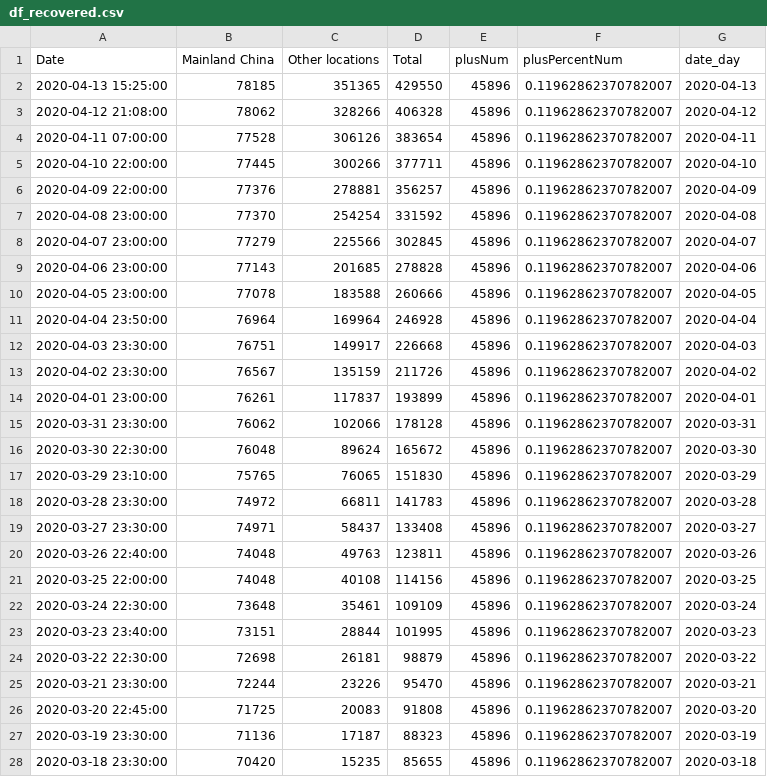
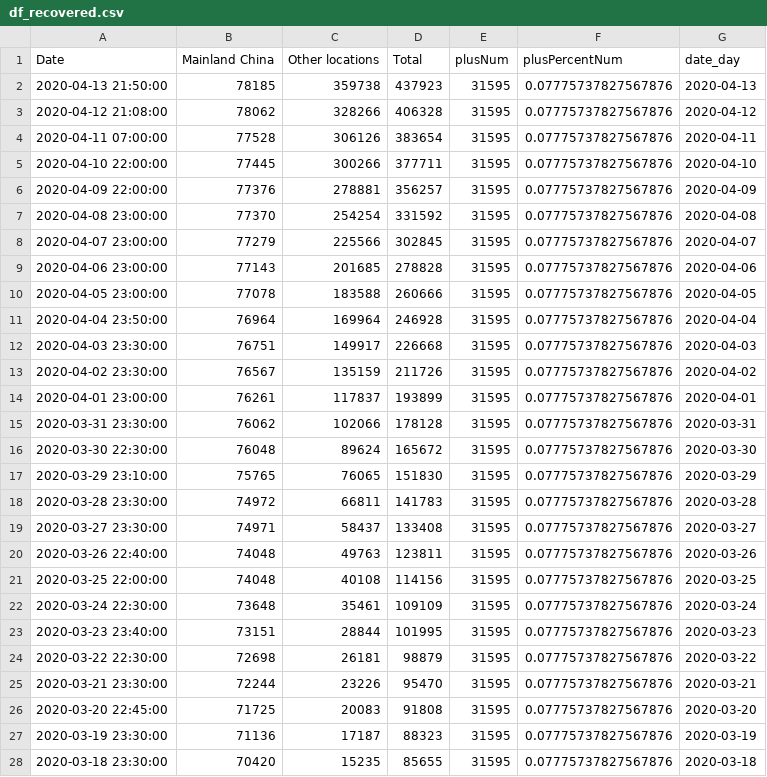
Before and after one commit to ihapoorv/data-updated, a CSV file: df_recovered.csv, drawn as a sheet; only a part is shown; the diff covers the shown part only.

```diff
--- a/df_recovered.csv
+++ b/df_recovered.csv
@@ -1,28 +1,28 @@
 Date,Mainland China,Other locations,Total,plusNum,plusPercentNum,date_day
-2020-04-13 15:25:00,78185,351365,429550,45896,0.11962862370782007,2020-04-13
-2020-04-12 21:08:00,78062,328266,406328,45896,0.11962862370782007,2020-04-12
-2020-04-11 07:00:00,77528,306126,383654,45896,0.11962862370782007,2020-04-11
-2020-04-10 22:00:00,77445,300266,377711,45896,0.11962862370782007,2020-04-10
-2020-04-09 22:00:00,77376,278881,356257,45896,0.11962862370782007,2020-04-09
-2020-04-08 23:00:00,77370,254254,331592,45896,0.11962862370782007,2020-04-08
-2020-04-07 23:00:00,77279,225566,302845,45896,0.11962862370782007,2020-04-07
-2020-04-06 23:00:00,77143,201685,278828,45896,0.11962862370782007,2020-04-06
-2020-04-05 23:00:00,77078,183588,260666,45896,0.11962862370782007,2020-04-05
-2020-04-04 23:50:00,76964,169964,246928,45896,0.11962862370782007,2020-04-04
-2020-04-03 23:30:00,76751,149917,226668,45896,0.11962862370782007,2020-04-03
-2020-04-02 23:30:00,76567,135159,211726,45896,0.11962862370782007,2020-04-02
-2020-04-01 23:00:00,76261,117837,193899,45896,0.11962862370782007,2020-04-01
-2020-03-31 23:30:00,76062,102066,178128,45896,0.11962862370782007,2020-03-31
-2020-03-30 22:30:00,76048,89624,165672,45896,0.11962862370782007,2020-03-30
-2020-03-29 23:10:00,75765,76065,151830,45896,0.11962862370782007,2020-03-29
-2020-03-28 23:30:00,74972,66811,141783,45896,0.11962862370782007,2020-03-28
-2020-03-27 23:30:00,74971,58437,133408,45896,0.11962862370782007,2020-03-27
-2020-03-26 22:40:00,74048,49763,123811,45896,0.11962862370782007,2020-03-26
-2020-03-25 22:00:00,74048,40108,114156,45896,0.11962862370782007,2020-03-25
-2020-03-24 22:30:00,73648,35461,109109,45896,0.11962862370782007,2020-03-24
-2020-03-23 23:40:00,73151,28844,101995,45896,0.11962862370782007,2020-03-23
-2020-03-22 22:30:00,72698,26181,98879,45896,0.11962862370782007,2020-03-22
-2020-03-21 23:30:00,72244,23226,95470,45896,0.11962862370782007,2020-03-21
-2020-03-20 22:45:00,71725,20083,91808,45896,0.11962862370782007,2020-03-20
-2020-03-19 23:30:00,71136,17187,88323,45896,0.11962862370782007,2020-03-19
-2020-03-18 23:30:00,70420,15235,85655,45896,0.11962862370782007,2020-03-18
+2020-04-13 21:50:00,78185,359738,437923,31595,0.07775737827567876,2020-04-13
+2020-04-12 21:08:00,78062,328266,406328,31595,0.07775737827567876,2020-04-12
+2020-04-11 07:00:00,77528,306126,383654,31595,0.07775737827567876,2020-04-11
+2020-04-10 22:00:00,77445,300266,377711,31595,0.07775737827567876,2020-04-10
+2020-04-09 22:00:00,77376,278881,356257,31595,0.07775737827567876,2020-04-09
+2020-04-08 23:00:00,77370,254254,331592,31595,0.07775737827567876,2020-04-08
+2020-04-07 23:00:00,77279,225566,302845,31595,0.07775737827567876,2020-04-07
+2020-04-06 23:00:00,77143,201685,278828,31595,0.07775737827567876,2020-04-06
+2020-04-05 23:00:00,77078,183588,260666,31595,0.07775737827567876,2020-04-05
+2020-04-04 23:50:00,76964,169964,246928,31595,0.07775737827567876,2020-04-04
+2020-04-03 23:30:00,76751,149917,226668,31595,0.07775737827567876,2020-04-03
+2020-04-02 23:30:00,76567,135159,211726,31595,0.07775737827567876,2020-04-02
+2020-04-01 23:00:00,76261,117837,193899,31595,0.07775737827567876,2020-04-01
+2020-03-31 23:30:00,76062,102066,178128,31595,0.07775737827567876,2020-03-31
+2020-03-30 22:30:00,76048,89624,165672,31595,0.07775737827567876,2020-03-30
+2020-03-29 23:10:00,75765,76065,151830,31595,0.07775737827567876,2020-03-29
+2020-03-28 23:30:00,74972,66811,141783,31595,0.07775737827567876,2020-03-28
+2020-03-27 23:30:00,74971,58437,133408,31595,0.07775737827567876,2020-03-27
+2020-03-26 22:40:00,74048,49763,123811,31595,0.07775737827567876,2020-03-26
+2020-03-25 22:00:00,74048,40108,114156,31595,0.07775737827567876,2020-03-25
+2020-03-24 22:30:00,73648,35461,109109,31595,0.07775737827567876,2020-03-24
+2020-03-23 23:40:00,73151,28844,101995,31595,0.07775737827567876,2020-03-23
+2020-03-22 22:30:00,72698,26181,98879,31595,0.07775737827567876,2020-03-22
+2020-03-21 23:30:00,72244,23226,95470,31595,0.07775737827567876,2020-03-21
+2020-03-20 22:45:00,71725,20083,91808,31595,0.07775737827567876,2020-03-20
+2020-03-19 23:30:00,71136,17187,88323,31595,0.07775737827567876,2020-03-19
+2020-03-18 23:30:00,70420,15235,85655,31595,0.07775737827567876,2020-03-18
```
Also changed, not shown: 114 edited cells elsewhere in this file, 2020-04-12-21-00_data.csv, df_confirmed.csv, 2 other files.
